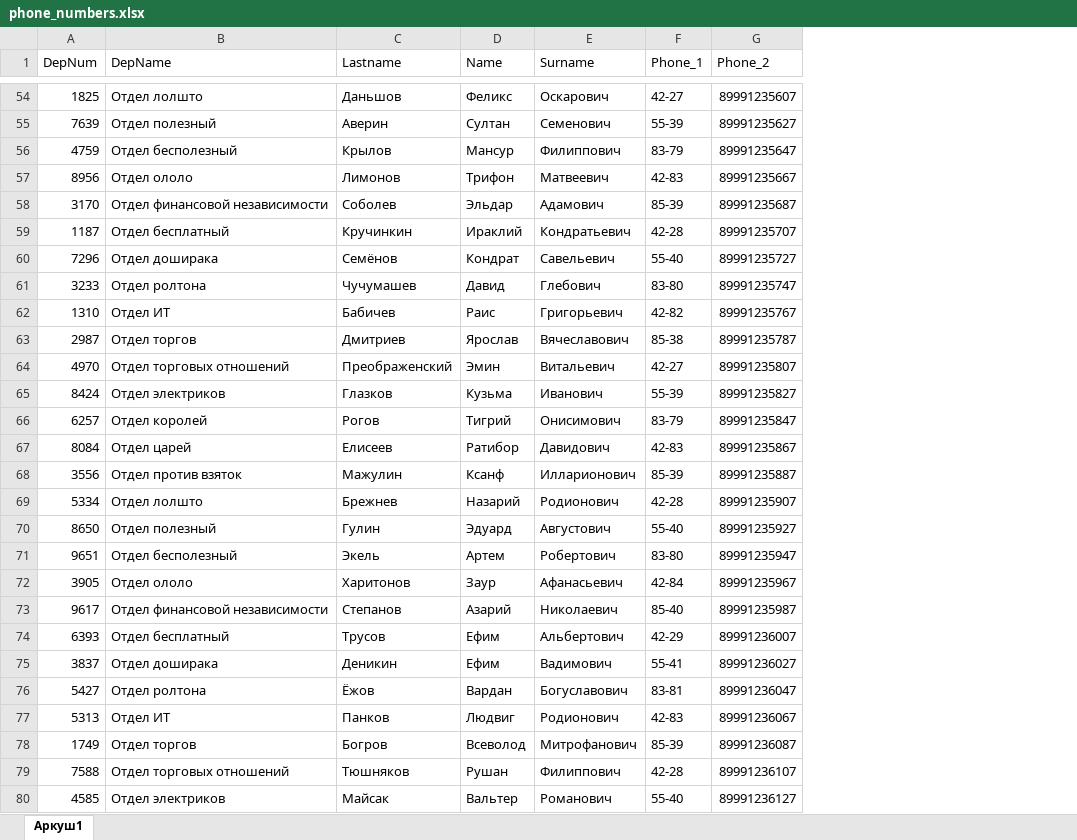
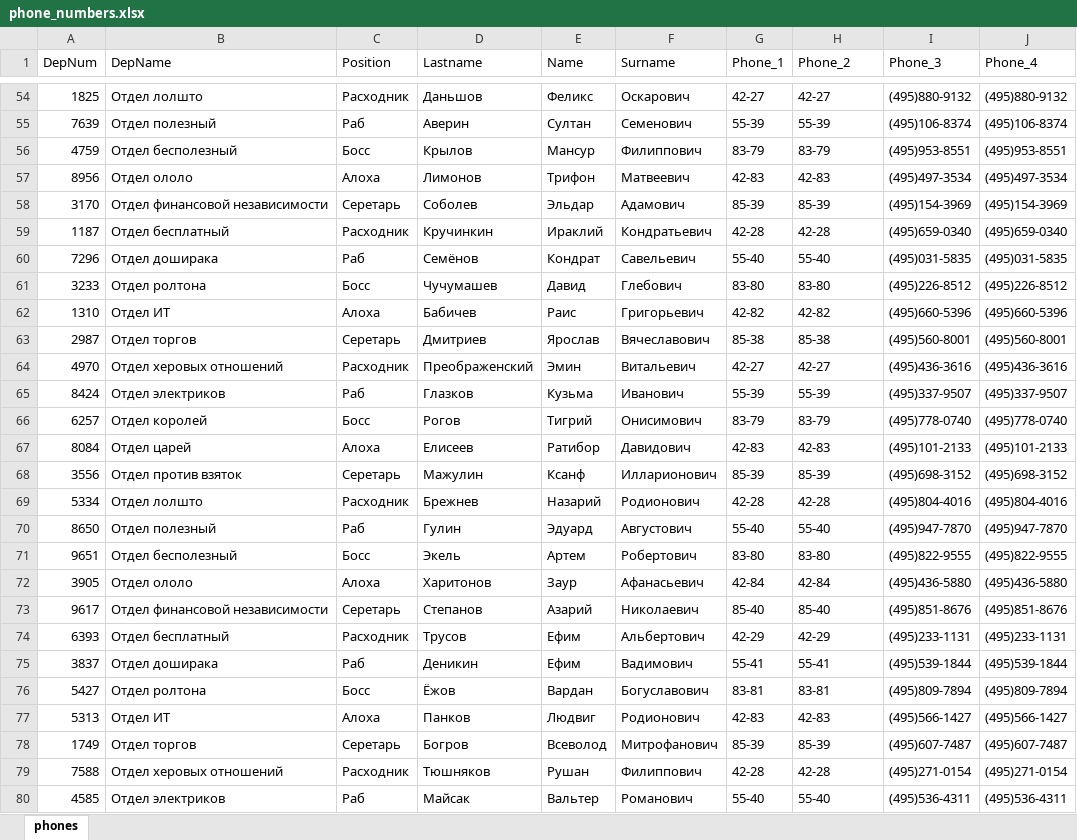
Before and after one commit to wilsonept/PhoneBook, an Excel workbook: phone_numbers.xlsx, sheet phones, drawn as a sheet; only a part is shown, gaps mark what is left out; values as stored, in another font and other column widths than the file's, no borders; addresses are those after the commit; the diff covers the shown part only; the diff names each change by its address in the sheet, - before the commit and + after, or states it on an @@ line.

Commit message:
table expand, no item found message, phone auto format functions

```diff
--- a/phone_numbers.xlsx (sheet phones)
+++ b/phone_numbers.xlsx (sheet phones)
-sheet tab: Аркуш1
+sheet tab: phones
+column C (Position), rows 54-80: Расходник | Раб | Босс | Алоха | Серетарь | Расходник | Раб | Босс | Алоха | Серетарь | Расходник | Раб | Босс | Алоха | Серетарь | Расходник | Раб | Босс | Алоха | Серетарь | Расходник | Раб | Босс | Алоха | Серетарь | Расходник | Раб
+column I (Phone_3), rows 54-80: (495)880-9132 | (495)106-8374 | (495)953-8551 | (495)497-3534 | (495)154-3969 | (495)659-0340 | (495)031-5835 | (495)226-8512 | (495)660-5396 | (495)560-8001 | (495)436-3616 | (495)337-9507 | (495)778-0740 | (495)101-2133 | (495)698-3152 | (495)804-4016 | (495)947-7870 | (495)822-9555 | (495)436-5880 | (495)851-8676 | (495)233-1131 | (495)539-1844 | (495)809-7894 | (495)566-1427 | (495)607-7487 | (495)271-0154 | (495)536-4311
+column J (Phone_4), rows 54-80: (495)880-9132 | (495)106-8374 | (495)953-8551 | (495)497-3534 | (495)154-3969 | (495)659-0340 | (495)031-5835 | (495)226-8512 | (495)660-5396 | (495)560-8001 | (495)436-3616 | (495)337-9507 | (495)778-0740 | (495)101-2133 | (495)698-3152 | (495)804-4016 | (495)947-7870 | (495)822-9555 | (495)436-5880 | (495)851-8676 | (495)233-1131 | (495)539-1844 | (495)809-7894 | (495)566-1427 | (495)607-7487 | (495)271-0154 | (495)536-4311
-H54 (Phone_2): 89991235607
+H54 (Phone_2): 42-27
-H55 (Phone_2): 89991235627
+H55 (Phone_2): 55-39
-H56 (Phone_2): 89991235647
+H56 (Phone_2): 83-79
-H57 (Phone_2): 89991235667
+H57 (Phone_2): 42-83
-H58 (Phone_2): 89991235687
+H58 (Phone_2): 85-39
-H59 (Phone_2): 89991235707
+H59 (Phone_2): 42-28
-H60 (Phone_2): 89991235727
+H60 (Phone_2): 55-40
-H61 (Phone_2): 89991235747
+H61 (Phone_2): 83-80
-H62 (Phone_2): 89991235767
+H62 (Phone_2): 42-82
-H63 (Phone_2): 89991235787
+H63 (Phone_2): 85-38
-B64 (DepName): Отдел торговых отношений
+B64 (DepName): Отдел херовых отношений
-H64 (Phone_2): 89991235807
+H64 (Phone_2): 42-27
-H65 (Phone_2): 89991235827
+H65 (Phone_2): 55-39
-H66 (Phone_2): 89991235847
+H66 (Phone_2): 83-79
-H67 (Phone_2): 89991235867
+H67 (Phone_2): 42-83
-H68 (Phone_2): 89991235887
+H68 (Phone_2): 85-39
-H69 (Phone_2): 89991235907
+H69 (Phone_2): 42-28
-H70 (Phone_2): 89991235927
+H70 (Phone_2): 55-40
-H71 (Phone_2): 89991235947
+H71 (Phone_2): 83-80
-H72 (Phone_2): 89991235967
+H72 (Phone_2): 42-84
-H73 (Phone_2): 89991235987
+H73 (Phone_2): 85-40
-H74 (Phone_2): 89991236007
+H74 (Phone_2): 42-29
-H75 (Phone_2): 89991236027
+H75 (Phone_2): 55-41
-H76 (Phone_2): 89991236047
+H76 (Phone_2): 83-81
-H77 (Phone_2): 89991236067
+H77 (Phone_2): 42-83
-H78 (Phone_2): 89991236087
+H78 (Phone_2): 85-39
-B79 (DepName): Отдел торговых отношений
+B79 (DepName): Отдел херовых отношений
-H79 (Phone_2): 89991236107
+H79 (Phone_2): 42-28
-H80 (Phone_2): 89991236127
+H80 (Phone_2): 55-40
```
Also changed, not shown: 81 edited cells elsewhere in this sheet, phonebook.local/share/actual.xlsx, 9 other files.
